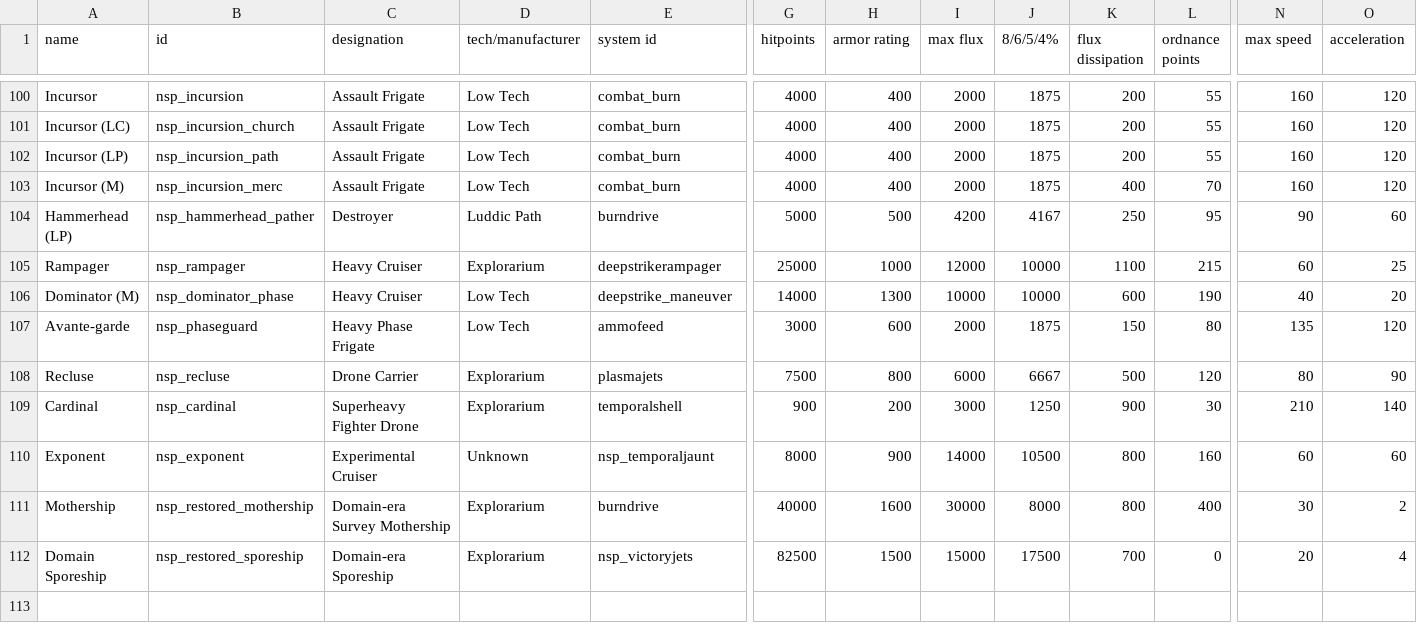
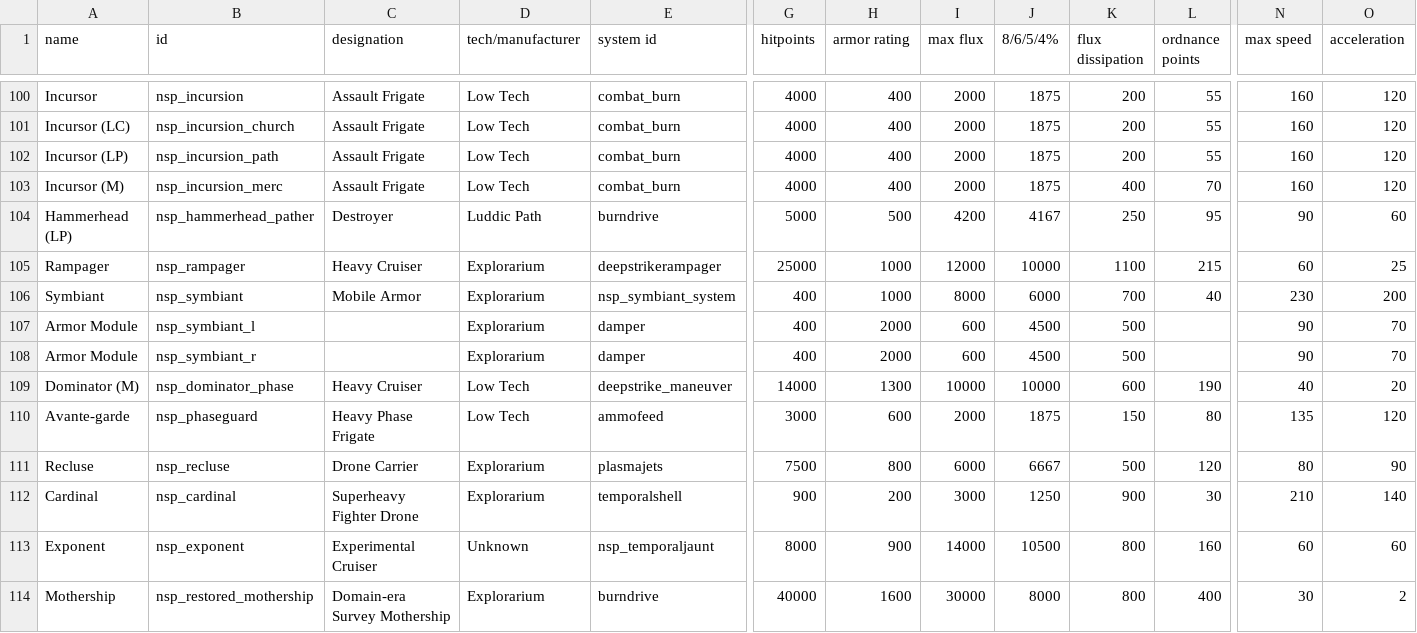
Before and after one commit to NEONN1111/XXARRA-S-VARIETY-PACK, a CSV file: data/hulls/ship_data.csv, drawn as a sheet; only a part is shown, gaps mark what is left out; the shorter side is filled out with more unchanged rows; rows hold the shown columns only; the diff names each change by its address in the sheet, - before the commit and + after, or states it on an @@ line.

```diff
--- a/data/hulls/ship_data.csv
+++ b/data/hulls/ship_data.csv
+row 106: Symbiant | nsp_symbiant | Mobile Armor | Explorarium | nsp_symbiant_system | 400 | 1000 | 8000 | 6000 | 700 | 40 | 230 | 200
+row 107: Armor Module | nsp_symbiant_l |  | Explorarium | damper | 400 | 2000 | 600 | 4500 | 500 |  | 90 | 70
+row 108: Armor Module | nsp_symbiant_r |  | Explorarium | damper | 400 | 2000 | 600 | 4500 | 500 |  | 90 | 70
```
Also changed, not shown: data/hullmods/hull_mods.csv, data/shipsystems/ship_systems.csv, 28 other files.
